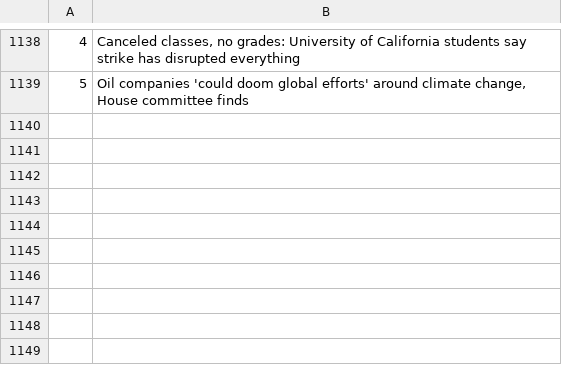
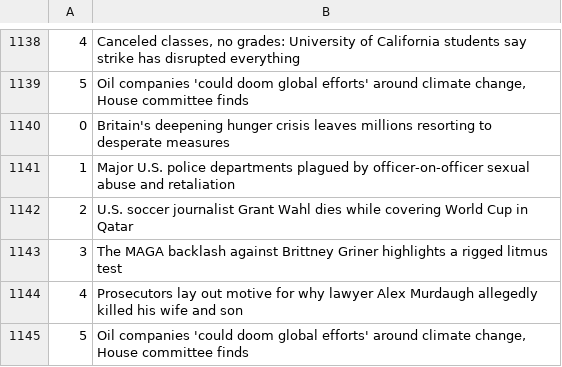
Before and after one commit to drishyatm/news_scrape, a CSV file: nbc_news.csv, drawn as a sheet; only a part is shown, gaps mark what is left out.

```diff
--- a/nbc_news.csv
+++ b/nbc_news.csv
@@ -1139 +1139,7 @@
 5,"Oil companies 'could doom global efforts' around climate change, House committee finds"
+0,Britain's deepening hunger crisis leaves millions resorting to desperate measures
+1,Major U.S. police departments plagued by officer-on-officer sexual abuse and retaliation
+2,U.S. soccer journalist Grant Wahl dies while covering World Cup in Qatar
+3,The MAGA backlash against Brittney Griner highlights a rigged litmus test
+4,Prosecutors lay out motive for why lawyer Alex Murdaugh allegedly killed his wife and son
+5,"Oil companies 'could doom global efforts' around climate change, House committee finds"
```
Also changed, not shown: headline_nytimes.csv.
